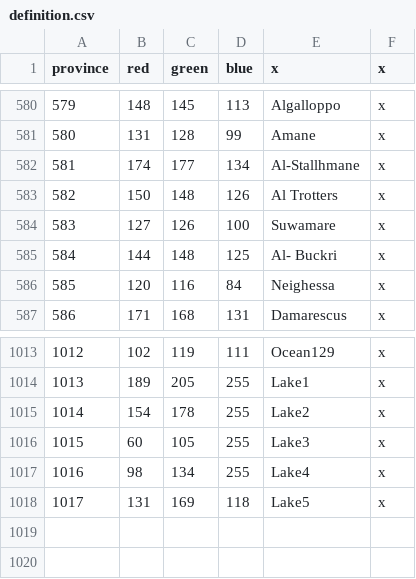
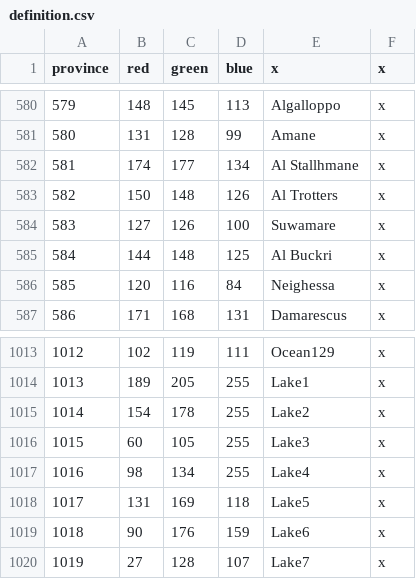
Before and after one commit to mrguymiah/my-little-crusader-pony, a CSV file: MLP_test/map/definition.csv, drawn as a sheet; only a part is shown, gaps mark what is left out.

```diff
--- a/MLP_test/map/definition.csv
+++ b/MLP_test/map/definition.csv
@@ -581,6 +581,6 @@ province;red;green;blue;x;x
 580;131;128;99;Amane;x
-581;174;177;134;Al-Stallhmane;x
+581;174;177;134;Al Stallhmane;x
 582;150;148;126;Al Trotters;x
 583;127;126;100;Suwamare;x
-584;144;148;125;Al- Buckri;x
+584;144;148;125;Al Buckri;x
 585;120;116;84;Neighessa;x
@@ -1018 +1018,3 @@ province;red;green;blue;x;x
 1017;131;169;118;Lake5;x
+1018;90;176;159;Lake6;x
+1019;27;128;107;Lake7;x
```
Also changed, not shown: 44 other files.
